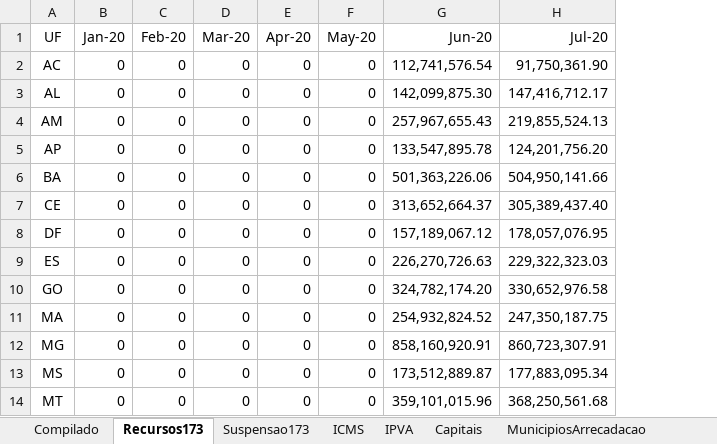
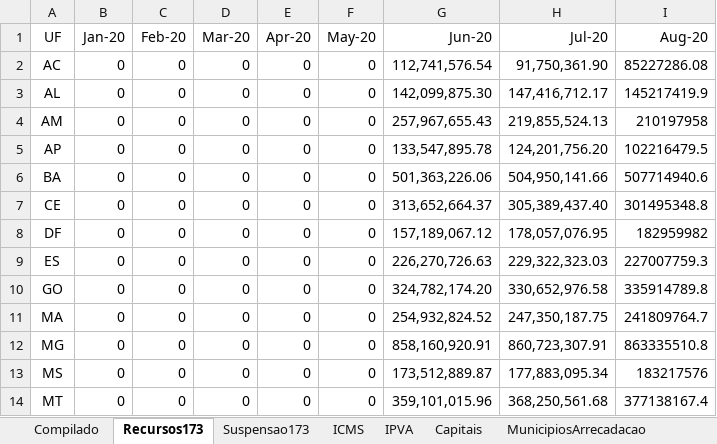
Before and after one commit to frsegundo/monitora-suporte-federativo, an Excel workbook: dadosTeste.xlsx, sheet Recursos173, drawn as a sheet; only a part is shown; values as stored, in another font and other column widths than the file's, no borders; the diff names each change by its address in the sheet, - before the commit and + after, or states it on an @@ line.

```diff
--- a/dadosTeste.xlsx (sheet Recursos173)
+++ b/dadosTeste.xlsx (sheet Recursos173)
+column I (Aug-20), rows 2-14: 85227286.08 | 145217419.9 | 210197958 | 102216479.5 | 507714940.6 | 301495348.8 | 182959982 | 227007759.3 | 335914789.8 | 241809764.7 | 863335510.8 | 183217576 | 377138167.4
```
Also changed, not shown: sheet Planilha1, sheet Compilado, sheet MP938 Estados, sheet ICMS, sheet IPVA, sheet Suspensao173, 1 more sheet, formulas that keep their value, 1 other file.
